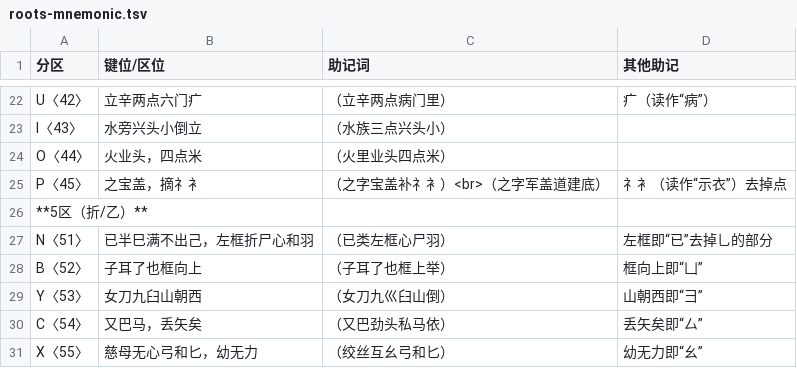
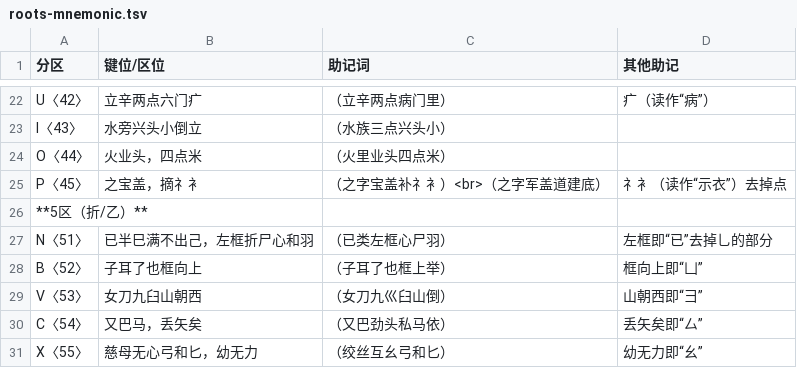
Before and after one commit to hantang/search-wubi, a TSV file: docs/wiki/data/roots-mnemonic.tsv, drawn as a sheet; only a part is shown, gaps mark what is left out.

```diff
--- a/docs/wiki/data/roots-mnemonic.tsv
+++ b/docs/wiki/data/roots-mnemonic.tsv
@@ -28,3 +28,3 @@ N〈51〉	已半巳满不出己，左框折尸心和羽	（已类左框心尸羽
 B〈52〉	子耳了也框向上	（子耳了也框上举）	框向上即“凵”
-Y〈53〉	女刀九臼山朝西	（女刀九巛臼山倒）	山朝西即“彐”
+V〈53〉	女刀九臼山朝西	（女刀九巛臼山倒）	山朝西即“彐”
 C〈54〉	又巴马，丢矢矣	（又巴劲头私马依）	丢矢矣即“厶”
```
Also changed, not shown: docs/wiki/data/roots-example.tsv, docs/wiki/data/roots-example5.tsv, 1 other file.
